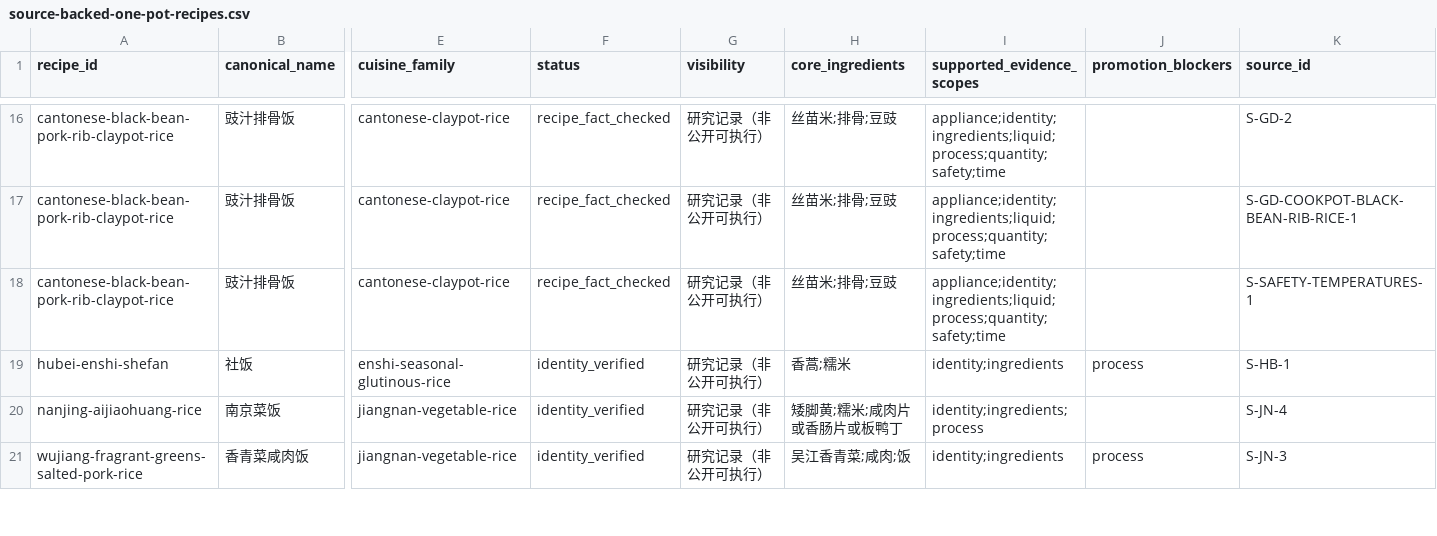
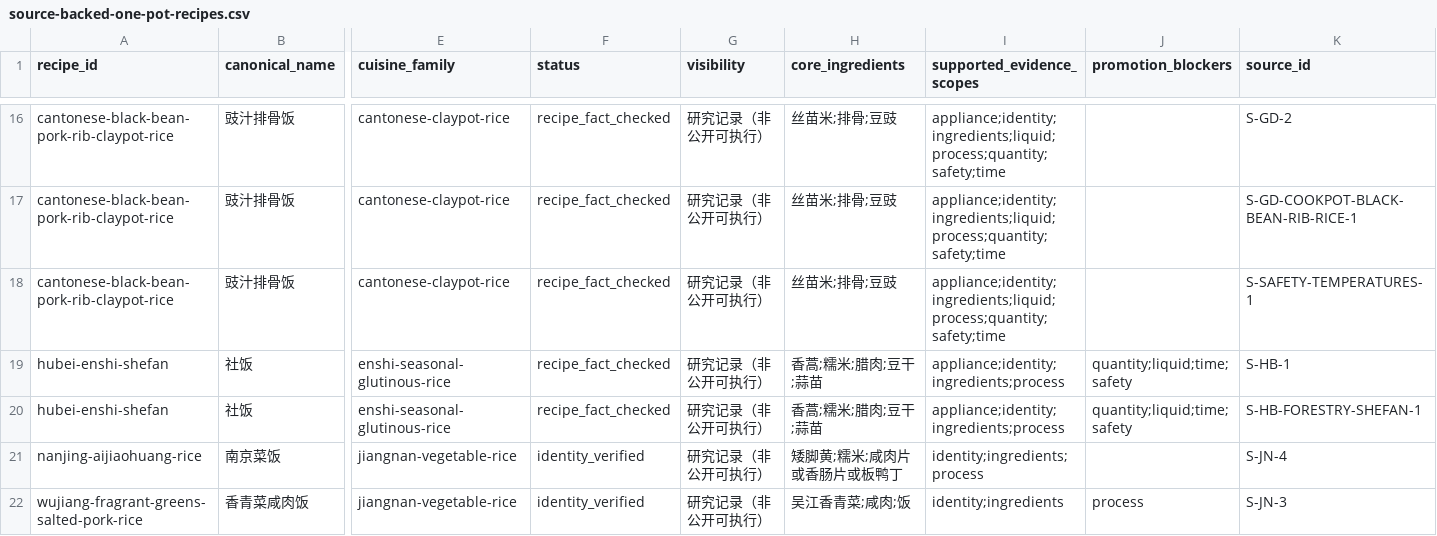
Before and after one commit to liuyuxin01210725-debug/yiguochu, a CSV file: docs/source-backed-one-pot-recipes.csv, drawn as a sheet; only a part is shown, gaps mark what is left out; rows hold the shown columns only; the diff names each change by its address in the sheet, - before the commit and + after, or states it on an @@ line.

Commit message:
data: structure source-backed Enshi shefan

```diff
--- a/docs/source-backed-one-pot-recipes.csv
+++ b/docs/source-backed-one-pot-recipes.csv
-F19 (status): identity_verified
+F19 (status): recipe_fact_checked
-H19 (core_ingredients): 香蒿;糯米
+H19 (core_ingredients): 香蒿;糯米;腊肉;豆干;蒜苗
-I19 (supported_evidence_scopes): identity;ingredients
+I19 (supported_evidence_scopes): appliance;identity;ingredients;process
-J19 (promotion_blockers): process
+J19 (promotion_blockers): quantity;liquid;time;safety
+row 20: hubei-enshi-shefan | 社饭 | enshi-seasonal-glutinous-rice | recipe_fact_checked | 研究记录（非公开可执行） | 香蒿;糯米;腊肉;豆干;蒜苗 | appliance;identity;ingredients;process | quantity;liquid;time;safety | S-HB-FORESTRY-SHEFAN-1
```
Also changed, not shown: 4 other files.
